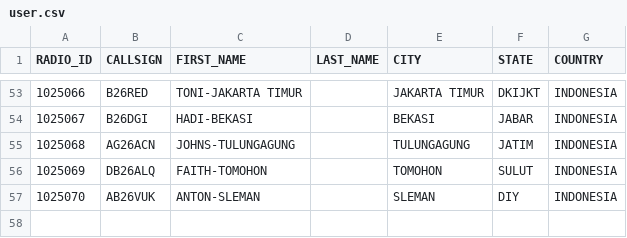
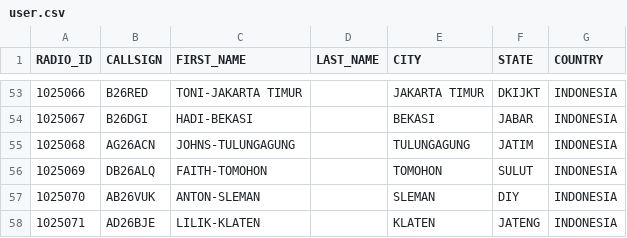
Before and after one commit to tombolptt/KT25ARI, a CSV file: user.csv, drawn as a sheet; only a part is shown, gaps mark what is left out.

Commit message:
Update user.csv

```diff
--- a/user.csv
+++ b/user.csv
@@ -57 +57,2 @@ RADIO_ID,CALLSIGN,FIRST_NAME,LAST_NAME,CITY,STATE,COUNTRY
 1025070,AB26VUK,ANTON-SLEMAN,,SLEMAN,DIY,INDONESIA
+1025071,AD26BJE,LILIK-KLATEN,,KLATEN,JATENG,INDONESIA
```
